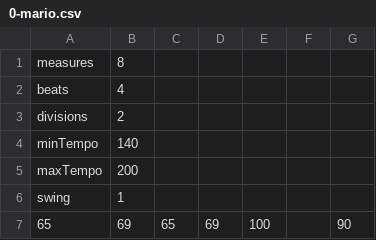
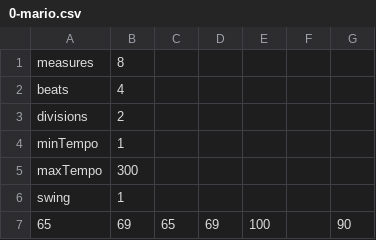
Before and after one commit to evilBird/ModMusica, a CSV file: ModMusica/mario/0-mario.csv, drawn as a sheet; only a part is shown.

```diff
--- a/ModMusica/mario/0-mario.csv
+++ b/ModMusica/mario/0-mario.csv
@@ -3,4 +3,4 @@ beats,4,,,,,
 divisions,2,,,,,
-minTempo,140,,,,,
-maxTempo,200,,,,,
+minTempo,1,,,,,
+maxTempo,300,,,,,
 swing,1,,,,,
```
Also changed, not shown: ModMusica/mario/1-mario.csv, ModMusica/mario/2-mario.csv, 28 other files.
